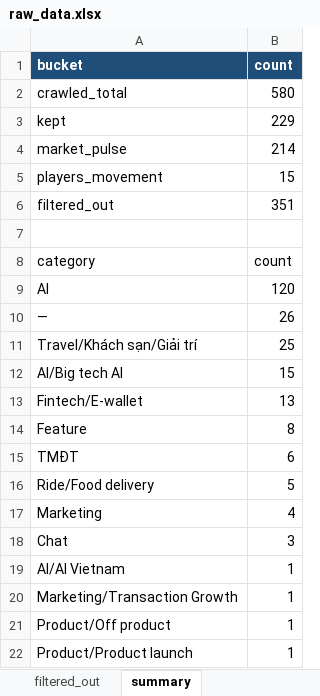
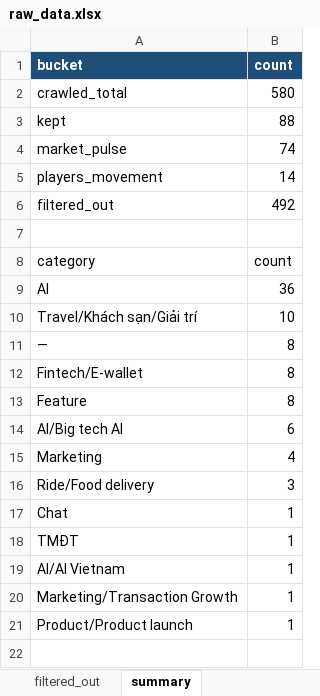
Before and after one commit to Hienhd15411/MR, an Excel workbook: output/raw_data.xlsx, sheet summary, drawn as a sheet; values as stored, in another font and other column widths than the file's, no borders; removed rows and columns are numbered as before the commit, all else as after; the diff names each change by its address in the sheet, - before the commit and + after, or states it on an @@ line.

```diff
--- a/output/raw_data.xlsx (sheet summary)
+++ b/output/raw_data.xlsx (sheet summary)
-B3 (count): 229
+B3 (count): 88
-B4 (count): 214
+B4 (count): 74
-B5 (count): 15
+B5 (count): 14
-B6 (count): 351
+B6 (count): 492
-B9 (count): 120
+B9 (count): 36
-row 10: — | 26
-B10 (count): 25
+B10 (count): 10
-row 12: AI/Big tech AI | 15
+row 11: — | 8
-B12 (count): 13
+B12 (count): 8
-A14 (bucket): TMĐT
+A14 (bucket): AI/Big tech AI
-row 16: Ride/Food delivery | 5
+row 16: Ride/Food delivery | 3
-B17 (count): 3
+B17 (count): 1
+row 18: TMĐT | 1
-row 21: Product/Off product | 1
```
Also changed, not shown: sheet filtered_out, sheet raw_data, sheet market_pulse, sheet players_movement, 1 other file.
